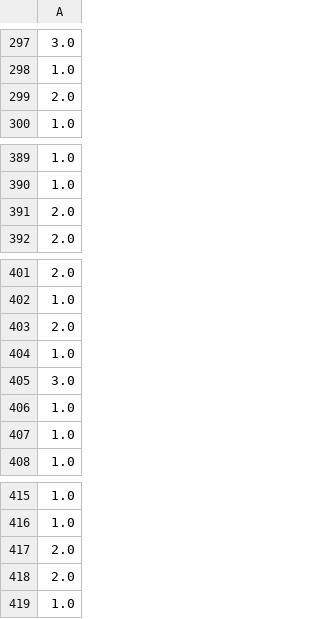
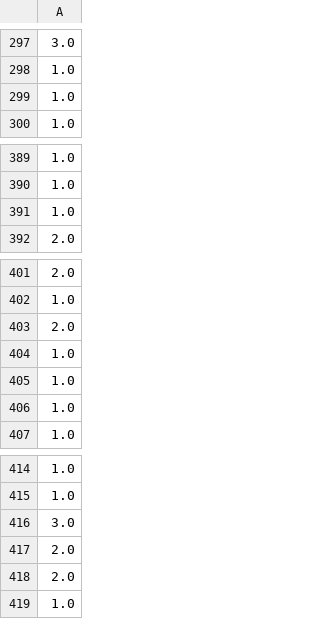
Before and after one commit to LijiAlex/FetalHealthPrediction, a CSV file: notebook/output.csv, drawn as a sheet; only a part is shown, gaps mark what is left out; removed rows and columns are numbered as before the commit, all else as after; the diff names each change by its address in the sheet, - before the commit and + after, or states it on an @@ line.

```diff
--- a/notebook/output.csv
+++ b/notebook/output.csv
-row 299: 2.0
+row 299: 1.0
-row 391: 2.0
+row 391: 1.0
-row 405: 3.0
+row 416: 3.0
```
Also changed, not shown: 2 other files.
